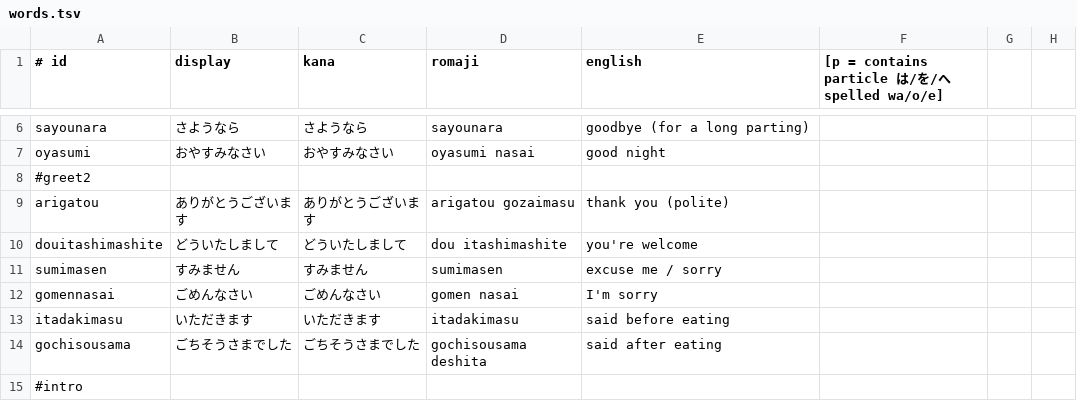
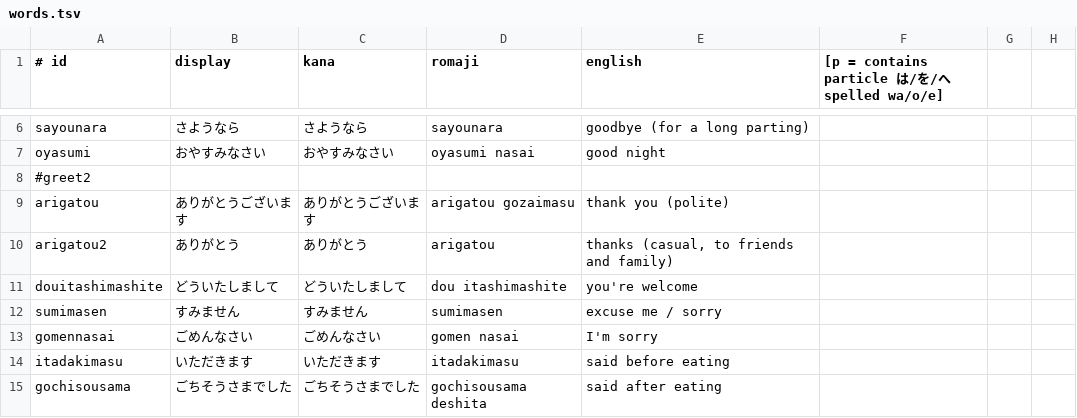
Before and after one commit to knivesbatz/YomiGO, a TSV file: content/words.tsv, drawn as a sheet; only a part is shown, gaps mark what is left out; the shorter side is filled out with more unchanged rows.

```diff
--- a/content/words.tsv
+++ b/content/words.tsv
@@ -9,2 +9,3 @@ oyasumi	おやすみなさい	おやすみなさい	oyasumi nasai	good night
 arigatou	ありがとうございます	ありがとうございます	arigatou gozaimasu	thank you (polite)
+arigatou2	ありがとう	ありがとう	arigatou	thanks (casual, to friends and family)
 douitashimashite	どういたしまして	どういたしまして	dou itashimashite	you're welcome
```
Also changed, not shown: 15 other files.
